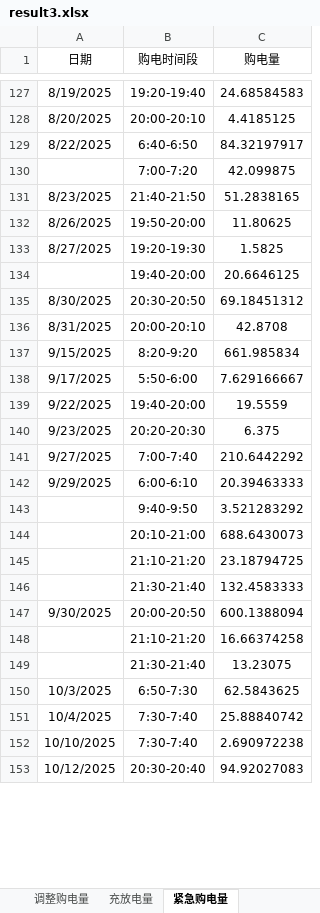
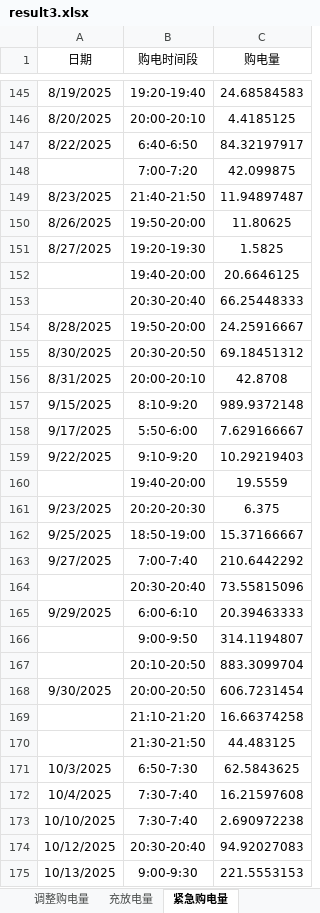
Before and after one commit to flyingpig-text/2026, an Excel workbook: 问题三/results/result3.xlsx, sheet 紧急购电量, drawn as a sheet; only a part is shown, gaps mark what is left out; values as stored, in another font and other column widths than the file's, no borders; removed rows and columns are numbered as before the commit, all else as after; the diff covers the shown part only; the diff names each change by its address in the sheet, - before the commit and + after, or states it on an @@ line.

```diff
--- a/问题三/results/result3.xlsx (sheet 紧急购电量)
+++ b/问题三/results/result3.xlsx (sheet 紧急购电量)
-C149 (购电量): 51.2838165
+C149 (购电量): 11.94897487
+row 153:  | 20:30-20:40 | 66.25448333
+row 154: 8/28/2025 | 19:50-20:00 | 24.25916667
-B157 (购电时间段): 8:20-9:20
+B157 (购电时间段): 8:10-9:20
-C157 (购电量): 661.985834
+C157 (购电量): 989.9372148
+row 159: 9/22/2025 | 9:10-9:20 | 10.29219403
-A160 (日期): 9/22/2025
+A160 (日期): (empty)
+row 162: 9/25/2025 | 18:50-19:00 | 15.37166667
+row 164:  | 20:30-20:40 | 73.55815096
-row 143:  | 9:40-9:50 | 3.521283292
-row 144:  | 20:10-21:00 | 688.6430073
-row 145:  | 21:10-21:20 | 23.18794725
-row 146:  | 21:30-21:40 | 132.4583333
+row 166:  | 9:00-9:50 | 314.1194807
+row 167:  | 20:10-20:50 | 883.3099704
-C168 (购电量): 600.1388094
+C168 (购电量): 606.7231454
-row 149:  | 21:30-21:40 | 13.23075
+row 170:  | 21:30-21:50 | 44.483125
-C172 (购电量): 25.88840742
+C172 (购电量): 16.21597608
+row 175: 10/13/2025 | 9:00-9:30 | 221.5553153
```
Also changed, not shown: 59 added rows, 53 removed rows and 75 edited cells elsewhere in this sheet, sheet 充放电量, sheet 调整购电量, sheet 计划购电量, 问题三/results/指定日期结果.xlsx, 问题三/results/表1_指定日期购电量.xlsx, 39 other files.
